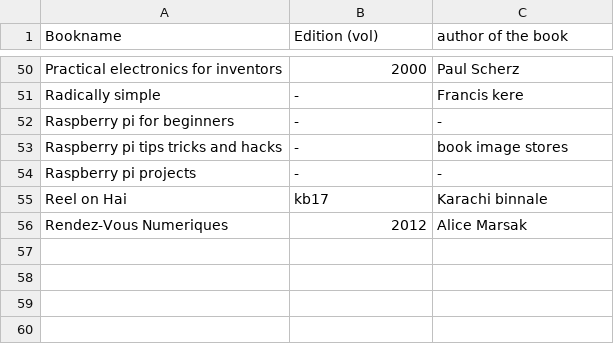
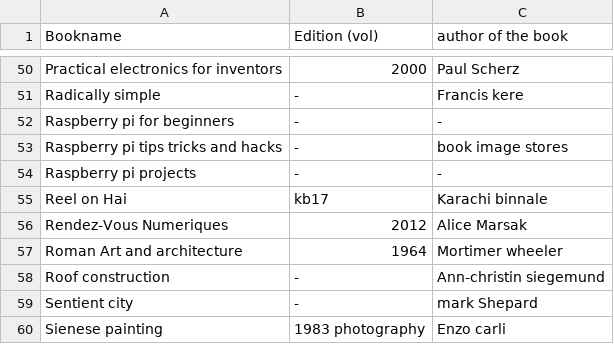
Before and after one commit to WeAreYEF/PAGarchLibrary, a CSV file: Book-list.csv, drawn as a sheet; only a part is shown, gaps mark what is left out; the diff names each change by its address in the sheet, - before the commit and + after, or states it on an @@ line.

Commit message:
Update Book-list.csv

```diff
--- a/Book-list.csv
+++ b/Book-list.csv
+row 57: Roman Art and architecture | 1964 | Mortimer wheeler
+row 58: Roof construction | - | Ann-christin siegemund
+row 59: Sentient city | - | mark Shepard
+row 60: Sienese painting | 1983 photography | Enzo carli
```
